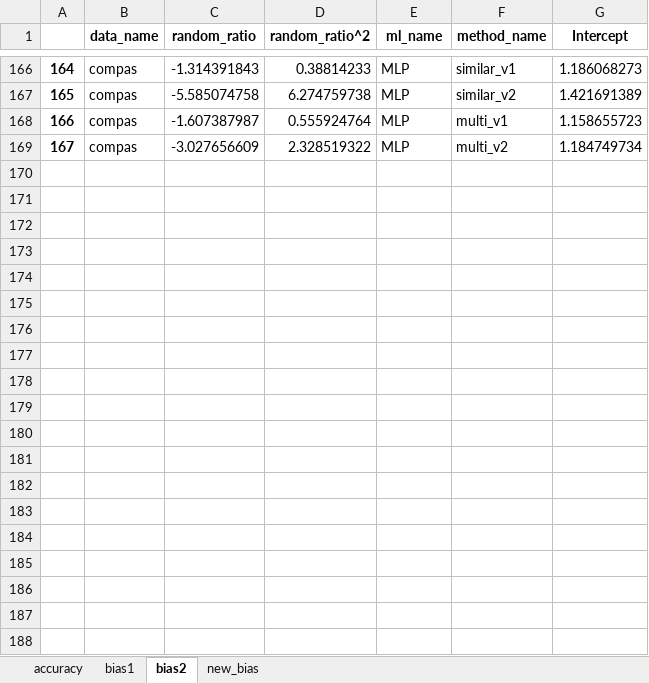
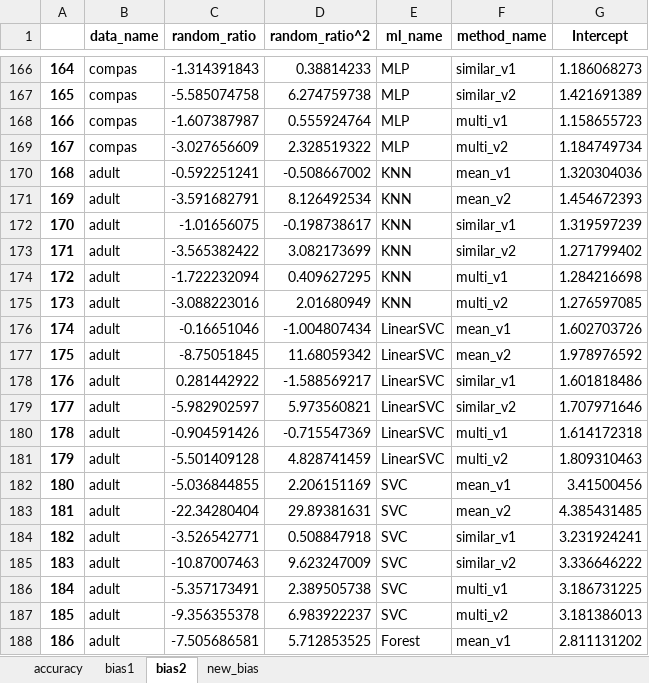
Before and after one commit to teamclouday/DataImputation, an Excel workbook: ratio_analysis_plots/d_collected_ratio2.xlsx, sheet bias2, drawn as a sheet; only a part is shown, gaps mark what is left out; values as stored, in another font and other column widths than the file's, no borders; the diff covers the shown part only; the diff names each change by its address in the sheet, - before the commit and + after, or states it on an @@ line.

Commit message:
update linear regression

```diff
--- a/ratio_analysis_plots/d_collected_ratio2.xlsx (sheet bias2)
+++ b/ratio_analysis_plots/d_collected_ratio2.xlsx (sheet bias2)
+row 170: 168 | adult | -0.592251241 | -0.508667002 | KNN | mean_v1 | 1.320304036
+row 171: 169 | adult | -3.591682791 | 8.126492534 | KNN | mean_v2 | 1.454672393
+row 172: 170 | adult | -1.01656075 | -0.198738617 | KNN | similar_v1 | 1.319597239
+row 173: 171 | adult | -3.565382422 | 3.082173699 | KNN | similar_v2 | 1.271799402
+row 174: 172 | adult | -1.722232094 | 0.409627295 | KNN | multi_v1 | 1.284216698
+row 175: 173 | adult | -3.088223016 | 2.01680949 | KNN | multi_v2 | 1.276597085
+row 176: 174 | adult | -0.16651046 | -1.004807434 | LinearSVC | mean_v1 | 1.602703726
+row 177: 175 | adult | -8.75051845 | 11.68059342 | LinearSVC | mean_v2 | 1.978976592
+row 178: 176 | adult | 0.281442922 | -1.588569217 | LinearSVC | similar_v1 | 1.601818486
+row 179: 177 | adult | -5.982902597 | 5.973560821 | LinearSVC | similar_v2 | 1.707971646
+row 180: 178 | adult | -0.904591426 | -0.715547369 | LinearSVC | multi_v1 | 1.614172318
+row 181: 179 | adult | -5.501409128 | 4.828741459 | LinearSVC | multi_v2 | 1.809310463
+row 182: 180 | adult | -5.036844855 | 2.206151169 | SVC | mean_v1 | 3.41500456
+row 183: 181 | adult | -22.34280404 | 29.89381631 | SVC | mean_v2 | 4.385431485
+row 184: 182 | adult | -3.526542771 | 0.508847918 | SVC | similar_v1 | 3.231924241
+row 185: 183 | adult | -10.87007463 | 9.623247009 | SVC | similar_v2 | 3.336646222
+row 186: 184 | adult | -5.357173491 | 2.389505738 | SVC | multi_v1 | 3.186731225
+row 187: 185 | adult | -9.356355378 | 6.983922237 | SVC | multi_v2 | 3.181386013
+row 188: 186 | adult | -7.505686581 | 5.712853525 | Forest | mean_v1 | 2.811131202
```
Also changed, not shown: 65 added rows elsewhere in this sheet, sheet bias1, sheet new_bias, sheet accuracy, ratio_analysis_plots/d_collected_acc.xlsx, ratio_analysis_plots/d_collected_ratio.xlsx, 4 other files.
